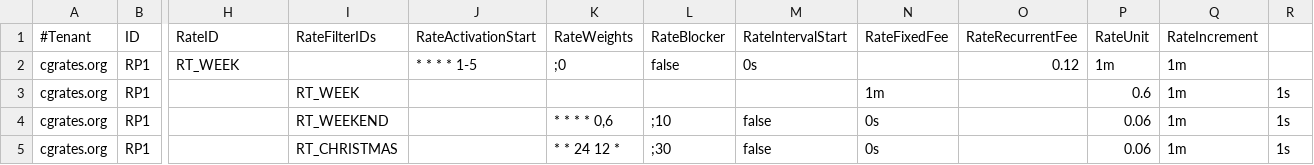
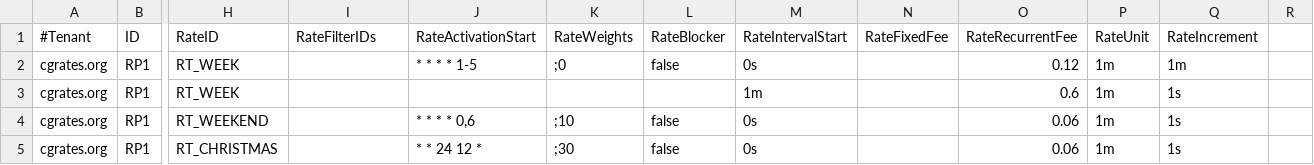
Before and after one commit to cgrates/cgrates, a CSV file: data/tariffplans/tutrates/RateProfiles.csv, drawn as a sheet; only a part is shown, gaps mark what is left out; removed rows and columns are numbered as before the commit, all else as after; rows hold the shown columns only; the diff names each change by its address in the sheet, - before the commit and + after, or states it on an @@ line.

```diff
--- a/data/tariffplans/tutrates/RateProfiles.csv
+++ b/data/tariffplans/tutrates/RateProfiles.csv
-row 3: cgrates.org | RP1 |  | RT_WEEK |  |  |  |  | 1m |  | 0.6 | 1m | 1s
-row 4: cgrates.org | RP1 |  | RT_WEEKEND |  | * * * * 0,6 | ;10 | false | 0s |  | 0.06 | 1m | 1s
-row 5: cgrates.org | RP1 |  | RT_CHRISTMAS |  | * * 24 12 * | ;30 | false | 0s |  | 0.06 | 1m | 1s
+row 3: cgrates.org | RP1 | RT_WEEK |  |  |  |  | 1m |  | 0.6 | 1m | 1s
+row 4: cgrates.org | RP1 | RT_WEEKEND |  | * * * * 0,6 | ;10 | false | 0s |  | 0.06 | 1m | 1s
+row 5: cgrates.org | RP1 | RT_CHRISTMAS |  | * * 24 12 * | ;30 | false | 0s |  | 0.06 | 1m | 1s
```
Also changed, not shown: 8 other files.
